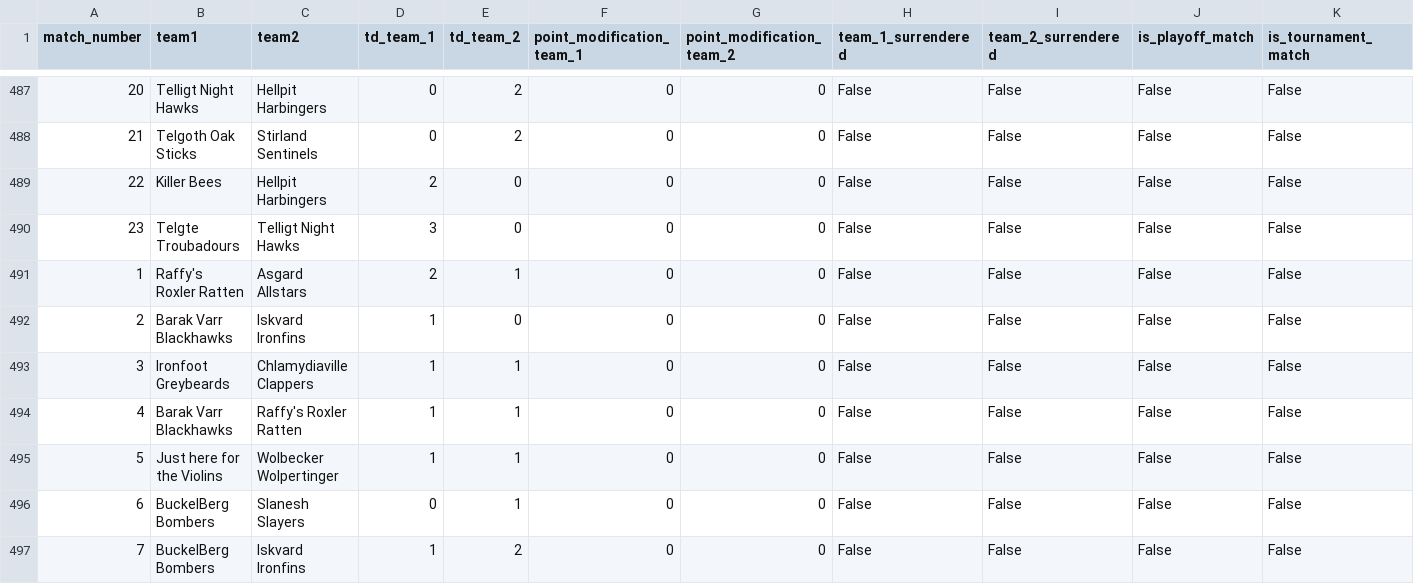
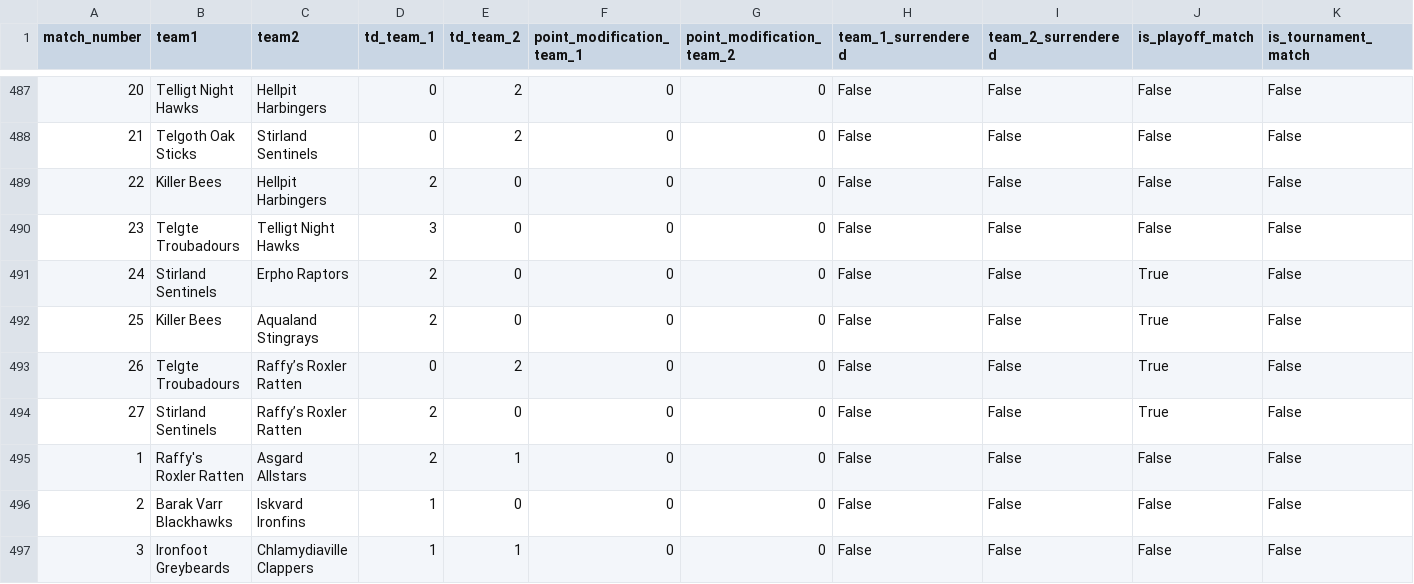
Before and after one commit to barryallenofearth/blood-bowl-league-manager, a CSV file: data/matches.csv, drawn as a sheet; only a part is shown, gaps mark what is left out; the shorter side is filled out with more unchanged rows; rows hold the shown columns only; the diff covers the shown part only; the diff names each change by its address in the sheet, - before the commit and + after, or states it on an @@ line.

```diff
--- a/data/matches.csv
+++ b/data/matches.csv
+row 491: 24 | Stirland Sentinels | Erpho Raptors | 2 | 0 | 0 | 0 | False | False | True | False
+row 492: 25 | Killer Bees | Aqualand Stingrays | 2 | 0 | 0 | 0 | False | False | True | False
+row 493: 26 | Telgte Troubadours | Raffy’s Roxler Ratten | 0 | 2 | 0 | 0 | False | False | True | False
+row 494: 27 | Stirland Sentinels | Raffy’s Roxler Ratten | 2 | 0 | 0 | 0 | False | False | True | False
```
Also changed, not shown: 50 moved rows elsewhere in this file, data/seasons.csv, data/teams_and_coaches.csv, 1 other file.
